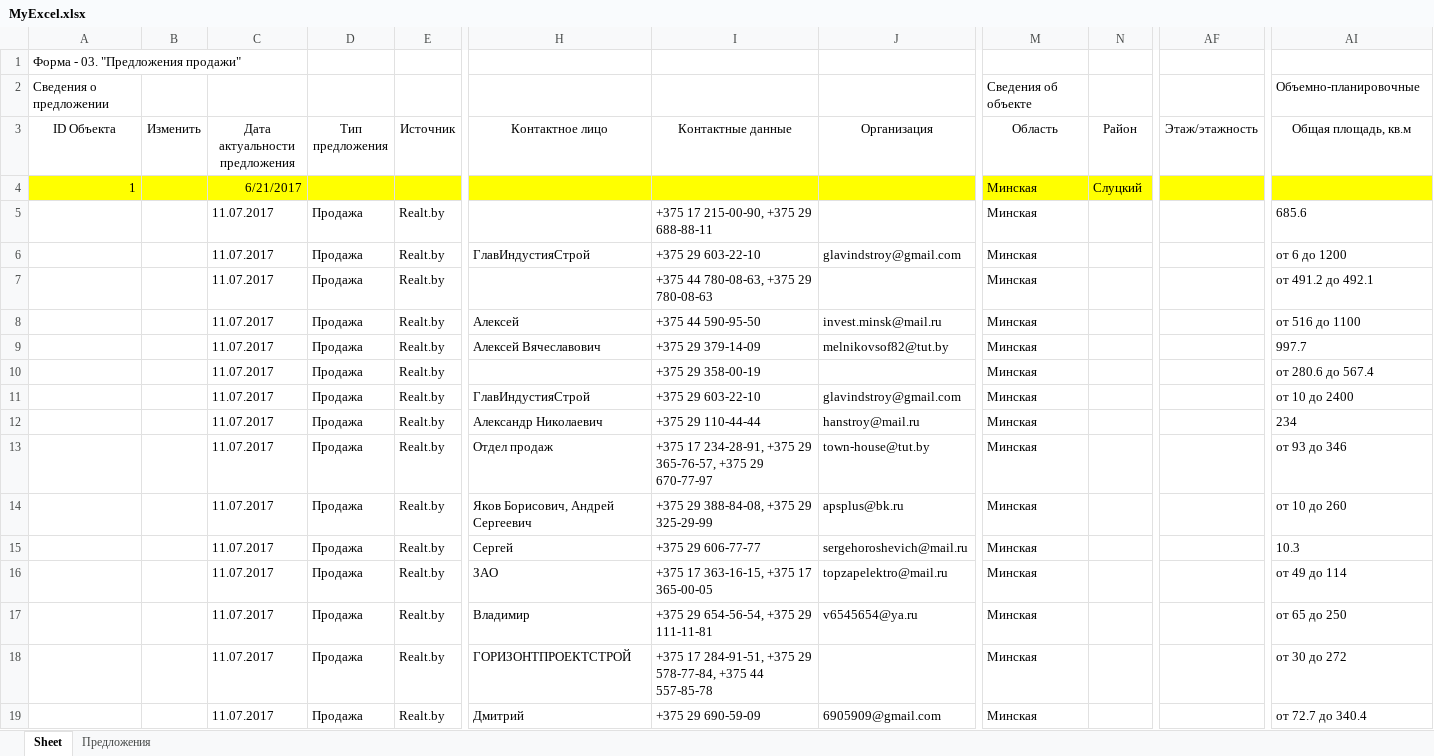
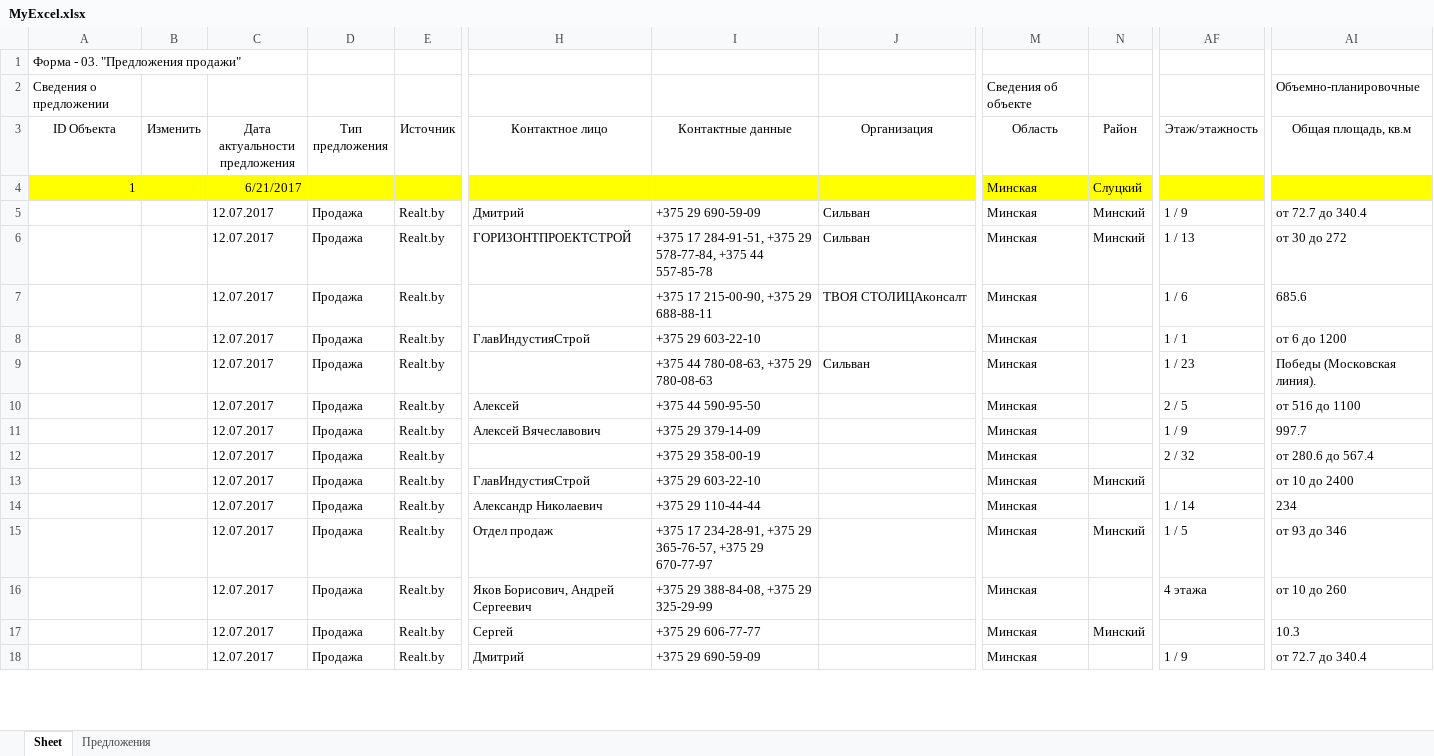
Before and after one commit to annscofield19/WorkParsing, an Excel workbook: MyExcel.xlsx, sheet Sheet, drawn as a sheet; only a part is shown, gaps mark what is left out; values as stored, in another font and other column widths than the file's, no borders; removed rows and columns are numbered as before the commit, all else as after; rows hold the shown columns only; the diff covers the shown part only; the diff names each change by its address in the sheet, - before the commit and + after, or states it on an @@ line.

Commit message:
Разделила все по функциям. Сделала отдельно парсинг страницы и парсинг одного объявления.

```diff
--- a/MyExcel.xlsx (sheet Sheet)
+++ b/MyExcel.xlsx (sheet Sheet)
+row 5:  |  | 12.07.2017 | Продажа | Realt.by | Дмитрий | +375 29 690-59-09 | Сильван | Минская | Минский | 1 / 9 | от 72.7 до 340.4
+row 6:  |  | 12.07.2017 | Продажа | Realt.by | ГОРИЗОНТПРОЕКТСТРОЙ | +375 17 284-91-51, +375 29 578-77-84, +375 44 557-85-78 | Сильван | Минская | Минский | 1 / 13 | от 30 до 272
-C7:C17 (Дата актуальности предложения): 11.07.2017
+C7:C17 (Дата актуальности предложения): 12.07.2017
-J7 (Организация): (empty)
+J7 (Организация): ТВОЯ СТОЛИЦАконсалт
-AF7 (Этаж/этажность): (empty)
+AF7 (Этаж/этажность): 1 / 6
-J8 (Организация): glavindstroy@gmail.com
+J8 (Организация): (empty)
-AF8 (Этаж/этажность): (empty)
+AF8 (Этаж/этажность): 1 / 1
-J9 (Организация): (empty)
+J9 (Организация): Сильван
-AF9 (Этаж/этажность): (empty)
+AF9 (Этаж/этажность): 1 / 23
-AI9 (Общая площадь, кв.м): от 491.2 до 492.1
+AI9 (Общая площадь, кв.м): Победы (Московская линия).
-J10 (Организация): invest.minsk@mail.ru
+J10 (Организация): (empty)
-AF10 (Этаж/этажность): (empty)
+AF10 (Этаж/этажность): 2 / 5
-J11 (Организация): melnikovsof82@tut.by
+J11 (Организация): (empty)
-AF11 (Этаж/этажность): (empty)
+AF11 (Этаж/этажность): 1 / 9
-AF12 (Этаж/этажность): (empty)
+AF12 (Этаж/этажность): 2 / 32
-J13 (Организация): glavindstroy@gmail.com
+J13 (Организация): (empty)
-N13 (Район): (empty)
+N13 (Район): Минский
-J14 (Организация): hanstroy@mail.ru
+J14 (Организация): (empty)
-AF14 (Этаж/этажность): (empty)
+AF14 (Этаж/этажность): 1 / 14
-J15 (Организация): town-house@tut.by
+J15 (Организация): (empty)
-N15 (Район): (empty)
+N15 (Район): Минский
-AF15 (Этаж/этажность): (empty)
+AF15 (Этаж/этажность): 1 / 5
-J16 (Организация): apsplus@bk.ru
+J16 (Организация): (empty)
-AF16 (Этаж/этажность): (empty)
+AF16 (Этаж/этажность): 4 этажа
-J17 (Организация): sergehoroshevich@mail.ru
+J17 (Организация): (empty)
-N17 (Район): (empty)
+N17 (Район): Минский
-row 16:  |  | 11.07.2017 | Продажа | Realt.by | ЗАО | +375 17 363-16-15, +375 17 365-00-05 | topzapelektro@mail.ru | Минская |  |  | от 49 до 114
-row 17:  |  | 11.07.2017 | Продажа | Realt.by | Владимир | +375 29 654-56-54, +375 29 111-11-81 | v6545654@ya.ru | Минская |  |  | от 65 до 250
-row 18:  |  | 11.07.2017 | Продажа | Realt.by | ГОРИЗОНТПРОЕКТСТРОЙ | +375 17 284-91-51, +375 29 578-77-84, +375 44 557-85-78 |  | Минская |  |  | от 30 до 272
-C18 (Дата актуальности предложения): 11.07.2017
+C18 (Дата актуальности предложения): 12.07.2017
-J18 (Организация): 6905909@gmail.com
+J18 (Организация): (empty)
-AF18 (Этаж/этажность): (empty)
+AF18 (Этаж/этажность): 1 / 9
```
Also changed, not shown: 3 added rows, 39 removed rows and 28 edited cells elsewhere in this sheet, 6 other files.
